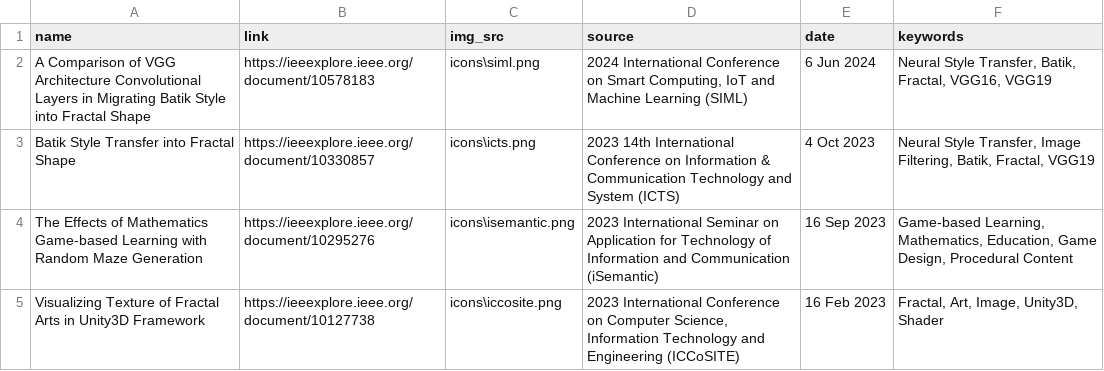
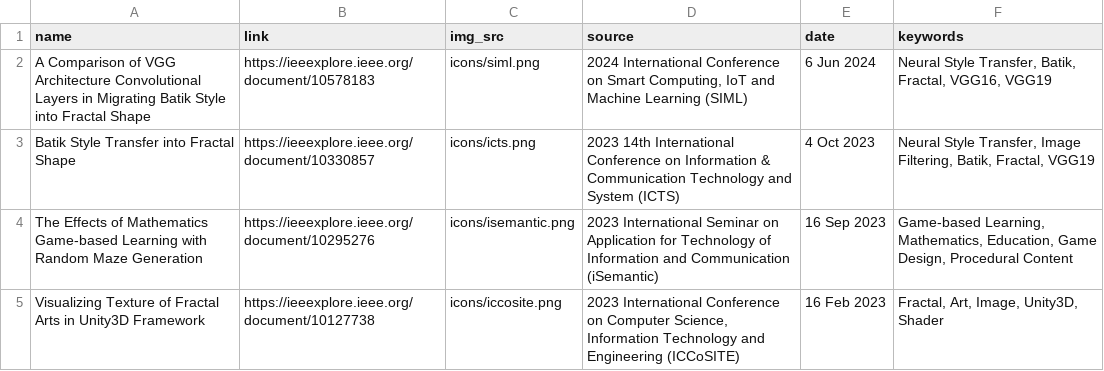
Before and after one commit to b3nnyhansen/b3nnyhansen.github.io, a CSV file: db/publications.csv, drawn as a sheet.

```diff
--- a/db/publications.csv
+++ b/db/publications.csv
@@ -1,5 +1,5 @@
 name,link,img_src,source,date,keywords
-"A Comparison of VGG Architecture Convolutional Layers in Migrating Batik Style into Fractal Shape","https://ieeexplore.ieee.org/document/10578183","icons\siml.png","2024 International Conference on Smart Computing, IoT and Machine Learning (SIML)","6 Jun 2024","Neural Style Transfer, Batik, Fractal, VGG16, VGG19"
-"Batik Style Transfer into Fractal Shape","https://ieeexplore.ieee.org/document/10330857","icons\icts.png","2023 14th International Conference on Information & Communication Technology and System (ICTS)","4 Oct 2023","Neural Style Transfer, Image Filtering, Batik, Fractal, VGG19"
-"The Effects of Mathematics Game-based Learning with Random Maze Generation","https://ieeexplore.ieee.org/document/10295276","icons\isemantic.png","2023 International Seminar on Application for Technology of Information and Communication (iSemantic)","16 Sep 2023","Game-based Learning, Mathematics, Education, Game Design, Procedural Content"
-"Visualizing Texture of Fractal Arts in Unity3D Framework","https://ieeexplore.ieee.org/document/10127738","icons\iccosite.png","2023 International Conference on Computer Science, Information Technology and Engineering (ICCoSITE)","16 Feb 2023","Fractal, Art, Image, Unity3D, Shader"
+"A Comparison of VGG Architecture Convolutional Layers in Migrating Batik Style into Fractal Shape","https://ieeexplore.ieee.org/document/10578183","icons/siml.png","2024 International Conference on Smart Computing, IoT and Machine Learning (SIML)","6 Jun 2024","Neural Style Transfer, Batik, Fractal, VGG16, VGG19"
+"Batik Style Transfer into Fractal Shape","https://ieeexplore.ieee.org/document/10330857","icons/icts.png","2023 14th International Conference on Information & Communication Technology and System (ICTS)","4 Oct 2023","Neural Style Transfer, Image Filtering, Batik, Fractal, VGG19"
+"The Effects of Mathematics Game-based Learning with Random Maze Generation","https://ieeexplore.ieee.org/document/10295276","icons/isemantic.png","2023 International Seminar on Application for Technology of Information and Communication (iSemantic)","16 Sep 2023","Game-based Learning, Mathematics, Education, Game Design, Procedural Content"
+"Visualizing Texture of Fractal Arts in Unity3D Framework","https://ieeexplore.ieee.org/document/10127738","icons/iccosite.png","2023 International Conference on Computer Science, Information Technology and Engineering (ICCoSITE)","16 Feb 2023","Fractal, Art, Image, Unity3D, Shader"
```
Also changed, not shown: db/educations.csv.
